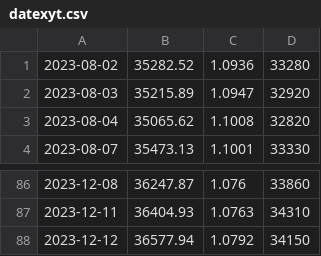
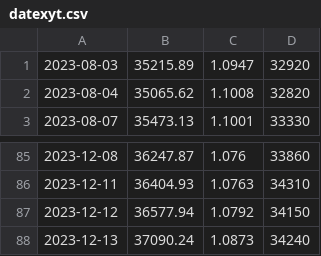
Before and after one commit to BEROCHLU/sakata, a CSV file: csv/datexyt.csv, drawn as a sheet; only a part is shown, gaps mark what is left out.

```diff
--- a/csv/datexyt.csv
+++ b/csv/datexyt.csv
@@ -1,2 +1 @@
-2023-08-02,35282.52,1.0936,33280
 2023-08-03,35215.89,1.0947,32920
@@ -88 +87,2 @@
 2023-12-12,36577.94,1.0792,34150
+2023-12-13,37090.24,1.0873,34240
```
Also changed, not shown: csv/hdatexyt.csv, 4 other files.
